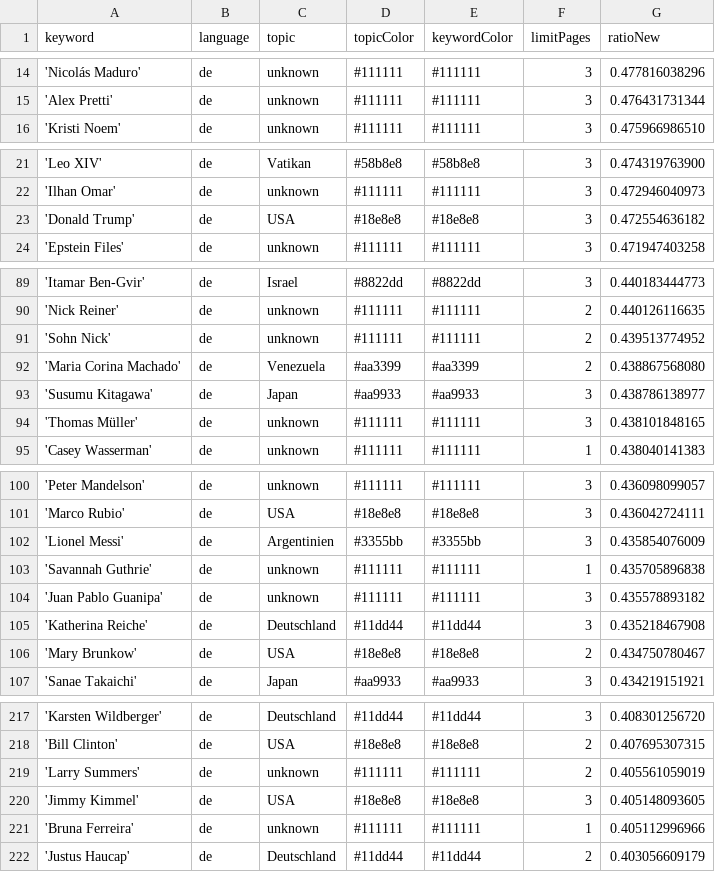
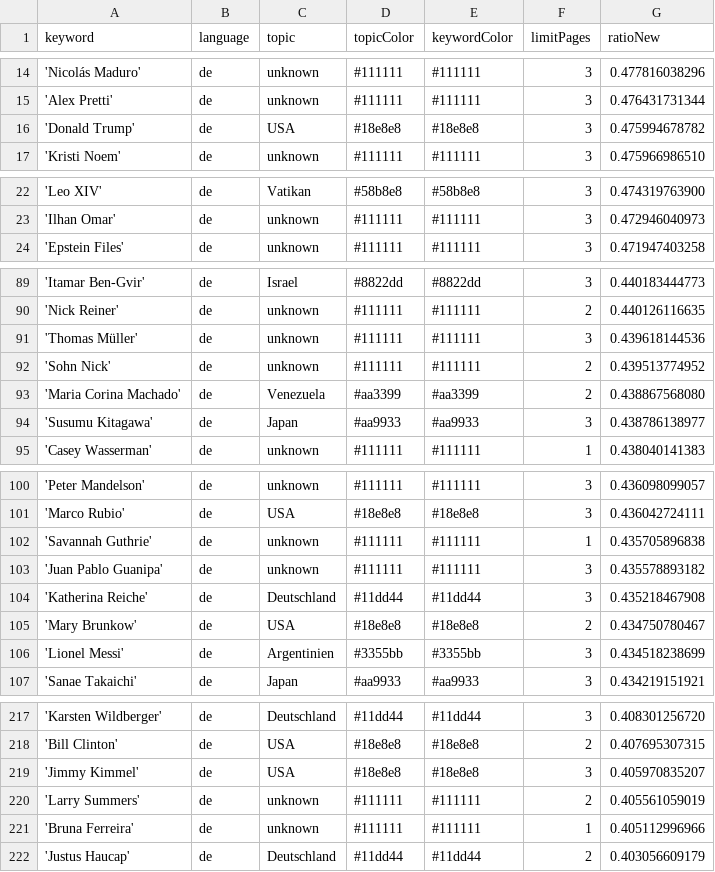
Before and after one commit to JoPhi24-news/leuteFluesterer, a CSV file: keywords.csv, drawn as a sheet; only a part is shown, gaps mark what is left out; the diff covers the shown part only.

```diff
--- a/keywords.csv
+++ b/keywords.csv
@@ -15,2 +15,3 @@ keyword,language,topic,topicColor,keywordColor,limitPages,ratioNew
 'Alex Pretti',de,unknown,#111111,#111111,3,0.476431731344
+'Donald Trump',de,USA,#18e8e8,#18e8e8,3,0.475994678782
 'Kristi Noem',de,unknown,#111111,#111111,3,0.475966986510
@@ -22,3 +23,2 @@ keyword,language,topic,topicColor,keywordColor,limitPages,ratioNew
 'Ilhan Omar',de,unknown,#111111,#111111,3,0.472946040973
-'Donald Trump',de,USA,#18e8e8,#18e8e8,3,0.472554636182
 'Epstein Files',de,unknown,#111111,#111111,3,0.471947403258
@@ -90,2 +90,3 @@ keyword,language,topic,topicColor,keywordColor,limitPages,ratioNew
 'Nick Reiner',de,unknown,#111111,#111111,2,0.440126116635
+'Thomas Müller',de,unknown,#111111,#111111,3,0.439618144536
 'Sohn Nick',de,unknown,#111111,#111111,2,0.439513774952
@@ -93,3 +94,2 @@ keyword,language,topic,topicColor,keywordColor,limitPages,ratioNew
 'Susumu Kitagawa',de,Japan,#aa9933,#aa9933,3,0.438786138977
-'Thomas Müller',de,unknown,#111111,#111111,3,0.438101848165
 'Casey Wasserman',de,unknown,#111111,#111111,1,0.438040141383
@@ -101,3 +101,2 @@ keyword,language,topic,topicColor,keywordColor,limitPages,ratioNew
 'Marco Rubio',de,USA,#18e8e8,#18e8e8,3,0.436042724111
-'Lionel Messi',de,Argentinien,#3355bb,#3355bb,3,0.435854076009
 'Savannah Guthrie',de,unknown,#111111,#111111,1,0.435705896838
@@ -106,2 +105,3 @@ keyword,language,topic,topicColor,keywordColor,limitPages,ratioNew
 'Mary Brunkow',de,USA,#18e8e8,#18e8e8,2,0.434750780467
+'Lionel Messi',de,Argentinien,#3355bb,#3355bb,3,0.434518238699
 'Sanae Takaichi',de,Japan,#aa9933,#aa9933,3,0.434219151921
@@ -218,4 +218,4 @@ keyword,language,topic,topicColor,keywordColor,limitPages,ratioNew
 'Bill Clinton',de,USA,#18e8e8,#18e8e8,2,0.407695307315
+'Jimmy Kimmel',de,USA,#18e8e8,#18e8e8,3,0.405970835207
 'Larry Summers',de,unknown,#111111,#111111,2,0.405561059019
-'Jimmy Kimmel',de,USA,#18e8e8,#18e8e8,3,0.405148093605
 'Bruna Ferreira',de,unknown,#111111,#111111,1,0.405112996966
```
Also changed, not shown: 2 added rows and 2 removed rows elsewhere in this file, csv/news_2026_02.csv, 1 other file.
